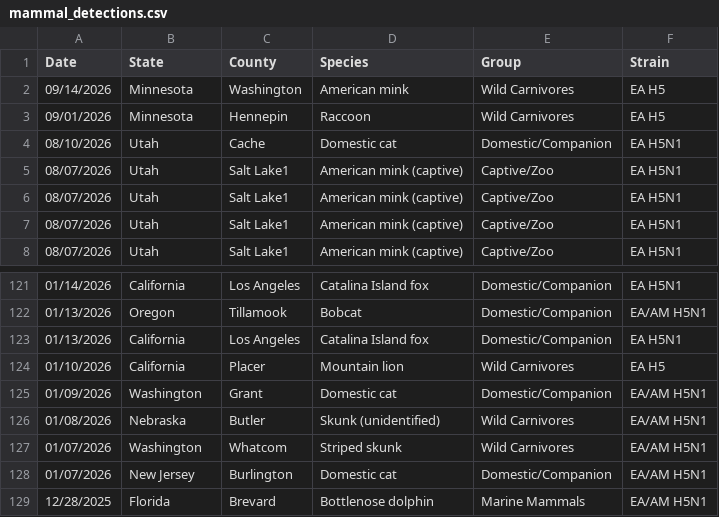
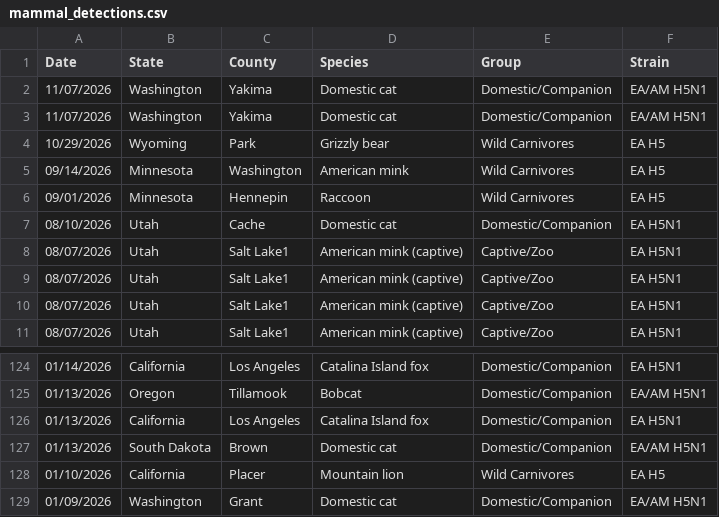
Before and after one commit to casey891/hpai-dashboard, a CSV file: data/mammal_detections.csv, drawn as a sheet; only a part is shown, gaps mark what is left out; the shorter side is filled out with more unchanged rows.

Commit message:
Update HPAI dashboard data — November 20, 2026

```diff
--- a/data/mammal_detections.csv
+++ b/data/mammal_detections.csv
@@ -1,2 +1,5 @@
 Date,State,County,Species,Group,Strain
+11/07/2026,Washington,Yakima,Domestic cat,Domestic/Companion,EA/AM H5N1
+11/07/2026,Washington,Yakima,Domestic cat,Domestic/Companion,EA/AM H5N1
+10/29/2026,Wyoming,Park,Grizzly bear,Wild Carnivores,EA H5
 09/14/2026,Minnesota,Washington,American mink,Wild Carnivores,EA H5
@@ -123,2 +126,3 @@ Date,State,County,Species,Group,Strain
 01/13/2026,California,Los Angeles,Catalina Island fox,Domestic/Companion,EA H5N1
+01/13/2026,South Dakota,Brown,Domestic cat,Domestic/Companion,EA/AM H5N1
 01/10/2026,California,Placer,Mountain lion,Wild Carnivores,EA H5
```
Also changed, not shown: data/poultry_detections.csv, 4 other files.
